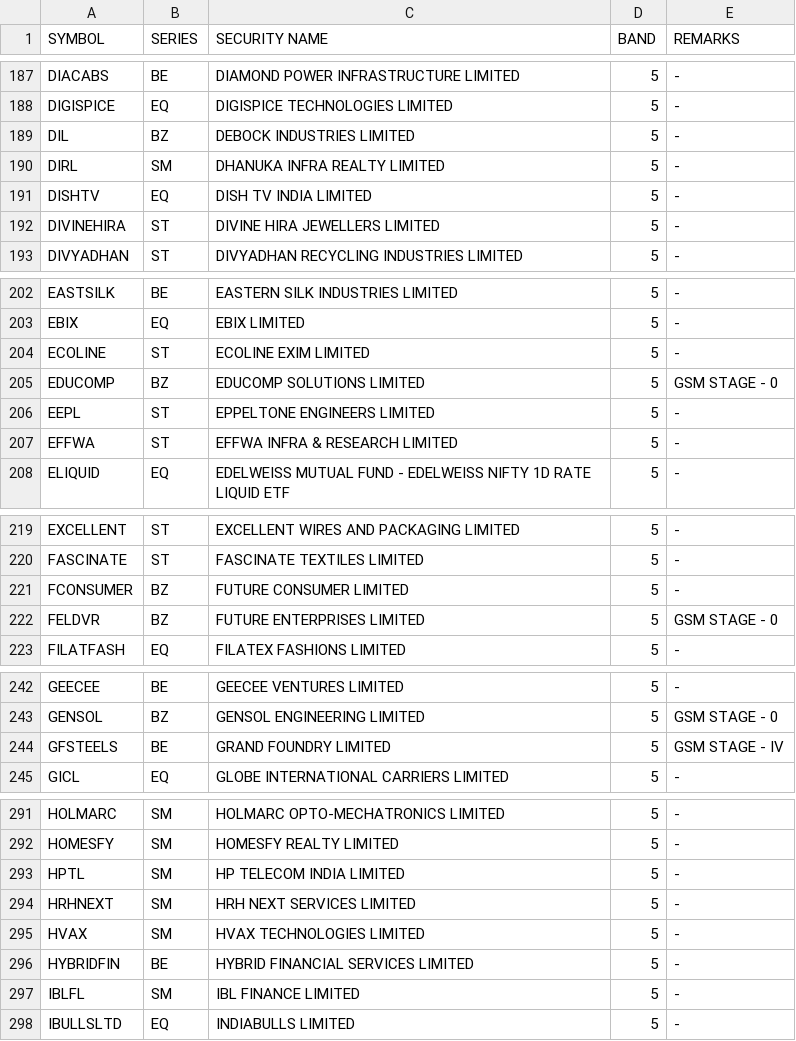
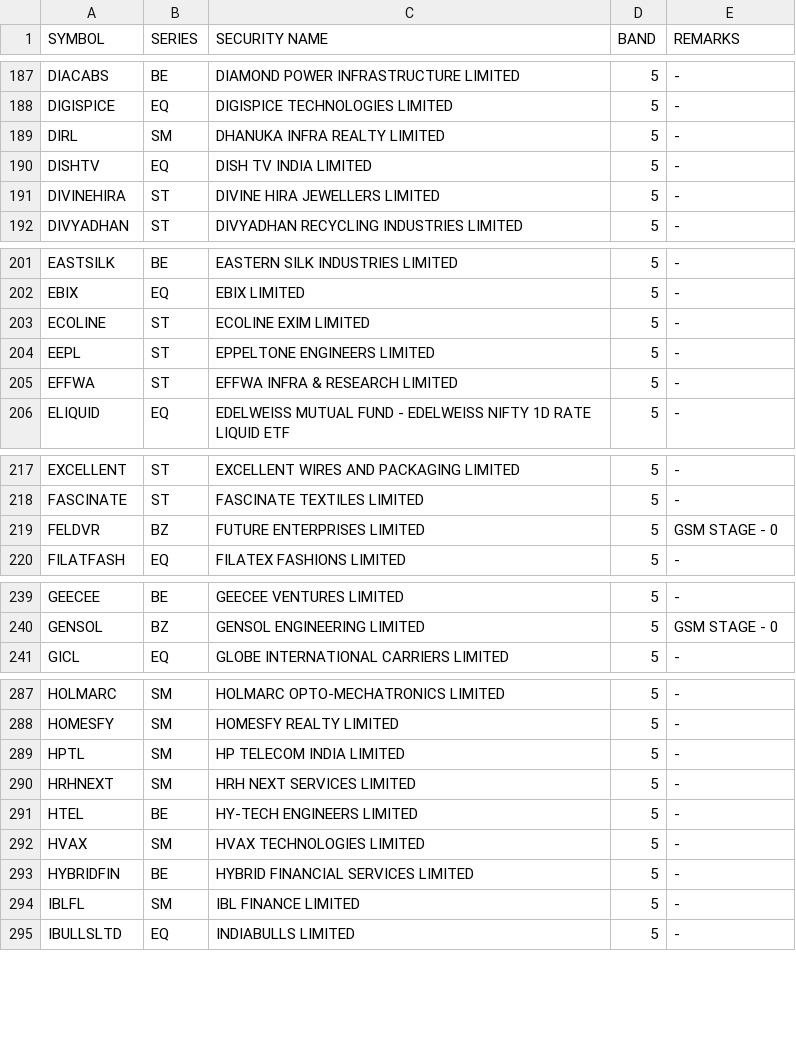
Before and after one commit to Anny26022/price_band, a CSV file: 31082026.csv (was 28082026.csv), drawn as a sheet; only a part is shown, gaps mark what is left out; the diff covers the shown part only.

```diff
--- a/28082026.csv
+++ b/31082026.csv
@@ -188,3 +188,2 @@ DIACABS,BE,DIAMOND POWER INFRASTRUCTURE LIMITED,5,-
 DIGISPICE,EQ,DIGISPICE TECHNOLOGIES LIMITED,5,-
-DIL,BZ,DEBOCK INDUSTRIES LIMITED,5,-
 DIRL,SM,DHANUKA INFRA REALTY LIMITED,5,-
@@ -204,3 +203,2 @@ EBIX,EQ,EBIX LIMITED,5,-
 ECOLINE,ST,ECOLINE EXIM LIMITED,5,-
-EDUCOMP,BZ,EDUCOMP SOLUTIONS LIMITED,5,GSM STAGE - 0
 EEPL,ST,EPPELTONE ENGINEERS LIMITED,5,-
@@ -220,3 +218,2 @@ EXCELLENT,ST,EXCELLENT WIRES AND PACKAGING LIMITED,5,-
 FASCINATE,ST,FASCINATE TEXTILES LIMITED,5,-
-FCONSUMER,BZ,FUTURE CONSUMER LIMITED,5,-
 FELDVR,BZ,FUTURE ENTERPRISES LIMITED,5,GSM STAGE - 0
@@ -243,3 +240,2 @@ GEECEE,BE,GEECEE VENTURES LIMITED,5,-
 GENSOL,BZ,GENSOL ENGINEERING LIMITED,5,GSM STAGE - 0
-GFSTEELS,BE,GRAND FOUNDRY LIMITED,5,GSM STAGE - IV
 GICL,EQ,GLOBE INTERNATIONAL CARRIERS LIMITED,5,-
@@ -294,2 +290,3 @@ HPTL,SM,HP TELECOM INDIA LIMITED,5,-
 HRHNEXT,SM,HRH NEXT SERVICES LIMITED,5,-
+HTEL,BE,HY-TECH ENGINEERS LIMITED,5,-
 HVAX,SM,HVAX TECHNOLOGIES LIMITED,5,-
```
Also changed, not shown: 11 added rows, 17 removed rows and 2 edited cells elsewhere in this file.
